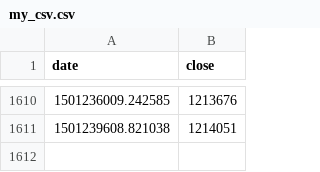
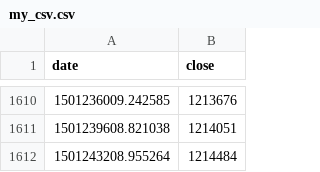
Before and after one commit to diegoshalom/D3, a CSV file: docs/my_csv.csv, drawn as a sheet; only a part is shown, gaps mark what is left out.

Commit message:
test

```diff
--- a/docs/my_csv.csv
+++ b/docs/my_csv.csv
@@ -1611 +1611,2 @@ date,close
 1501239608.821038,1214051
+1501243208.955264,1214484
```
